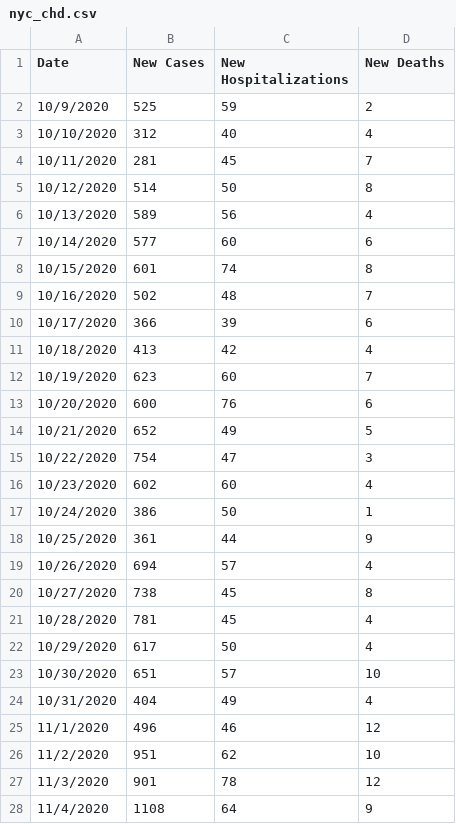
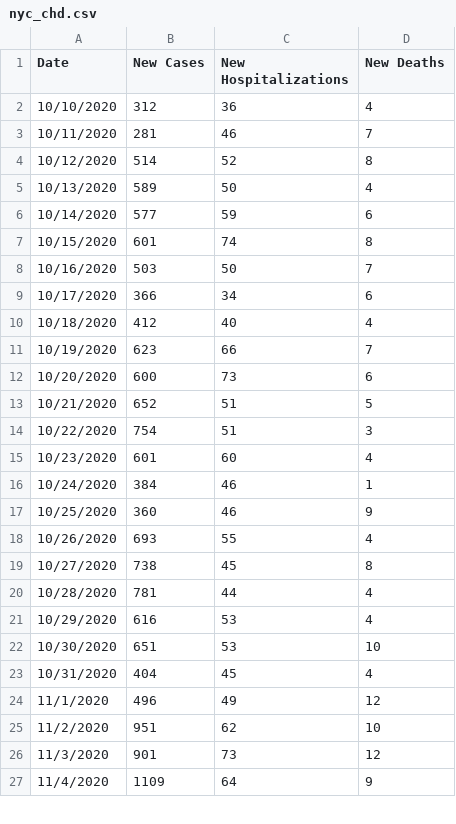
Before and after one commit to violettracker/nyutracker, a CSV file: dynamic/nyc_chd.csv, drawn as a sheet; only a part is shown; the diff covers the shown part only.

```diff
--- a/dynamic/nyc_chd.csv
+++ b/dynamic/nyc_chd.csv
@@ -1,28 +1,27 @@
 Date,New Cases,New Hospitalizations,New Deaths
-10/9/2020,525,59,2
-10/10/2020,312,40,4
-10/11/2020,281,45,7
-10/12/2020,514,50,8
-10/13/2020,589,56,4
-10/14/2020,577,60,6
+10/10/2020,312,36,4
+10/11/2020,281,46,7
+10/12/2020,514,52,8
+10/13/2020,589,50,4
+10/14/2020,577,59,6
 10/15/2020,601,74,8
-10/16/2020,502,48,7
-10/17/2020,366,39,6
-10/18/2020,413,42,4
-10/19/2020,623,60,7
-10/20/2020,600,76,6
-10/21/2020,652,49,5
-10/22/2020,754,47,3
-10/23/2020,602,60,4
-10/24/2020,386,50,1
-10/25/2020,361,44,9
-10/26/2020,694,57,4
+10/16/2020,503,50,7
+10/17/2020,366,34,6
+10/18/2020,412,40,4
+10/19/2020,623,66,7
+10/20/2020,600,73,6
+10/21/2020,652,51,5
+10/22/2020,754,51,3
+10/23/2020,601,60,4
+10/24/2020,384,46,1
+10/25/2020,360,46,9
+10/26/2020,693,55,4
 10/27/2020,738,45,8
-10/28/2020,781,45,4
-10/29/2020,617,50,4
-10/30/2020,651,57,10
-10/31/2020,404,49,4
-11/1/2020,496,46,12
+10/28/2020,781,44,4
+10/29/2020,616,53,4
+10/30/2020,651,53,10
+10/31/2020,404,45,4
+11/1/2020,496,49,12
 11/2/2020,951,62,10
-11/3/2020,901,78,12
-11/4/2020,1108,64,9
+11/3/2020,901,73,12
+11/4/2020,1109,64,9
```
Also changed, not shown: 1 added row and 162 edited cells elsewhere in this file, dynamic/nyc_positivity.csv, dynamic/nyc_positivity_recent.csv, 1 other file.
